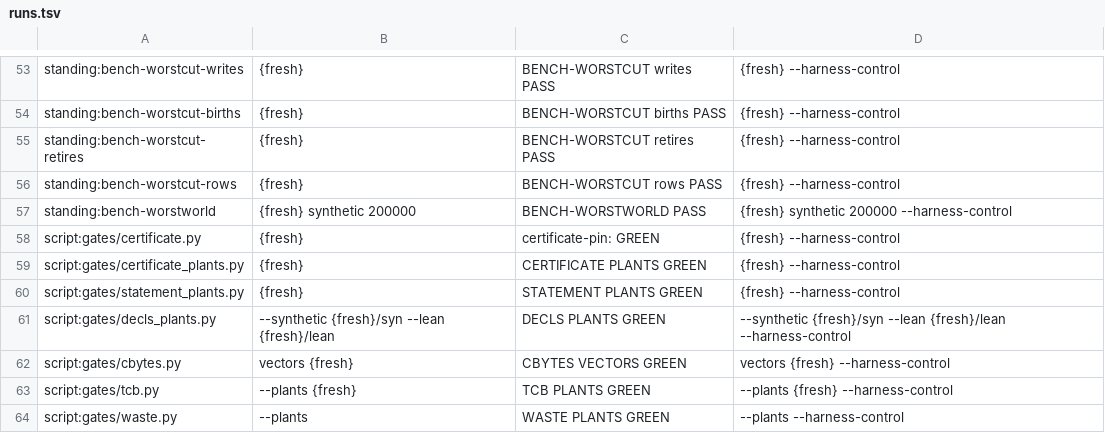
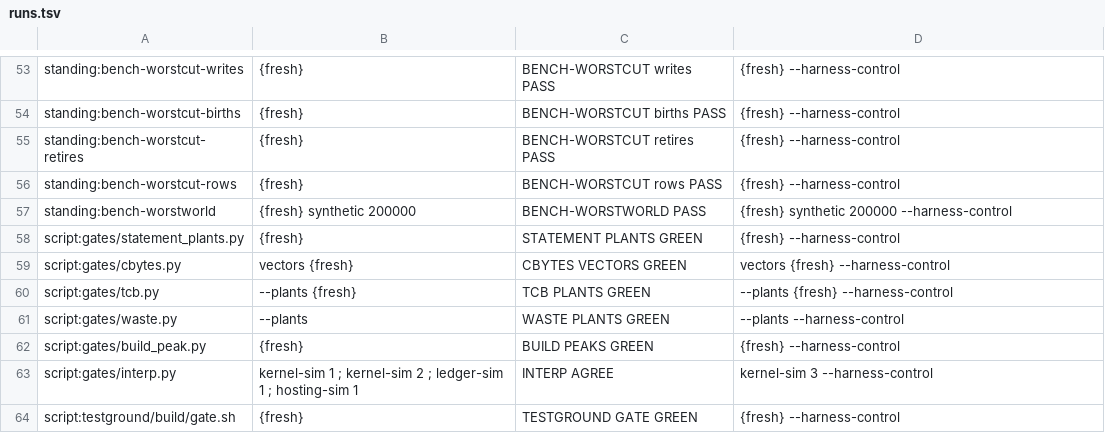
Before and after one commit to emberian/nanodregg, a TSV file: gates/runs.tsv, drawn as a sheet; only a part is shown, gaps mark what is left out; the shorter side is filled out with more unchanged rows.

```diff
--- a/gates/runs.tsv
+++ b/gates/runs.tsv
@@ -57,6 +57,3 @@ standing:bench-worstcut-rows	{fresh}	BENCH-WORSTCUT rows PASS	{fresh} --harness-
 standing:bench-worstworld	{fresh} synthetic 200000	BENCH-WORSTWORLD PASS	{fresh} synthetic 200000 --harness-control
-script:gates/certificate.py	{fresh}	certificate-pin: GREEN	{fresh} --harness-control
-script:gates/certificate_plants.py	{fresh}	CERTIFICATE PLANTS GREEN	{fresh} --harness-control
 script:gates/statement_plants.py	{fresh}	STATEMENT PLANTS GREEN	{fresh} --harness-control
-script:gates/decls_plants.py	--synthetic {fresh}/syn --lean {fresh}/lean	DECLS PLANTS GREEN	--synthetic {fresh}/syn --lean {fresh}/lean --harness-control
 script:gates/cbytes.py	vectors {fresh}	CBYTES VECTORS GREEN	vectors {fresh} --harness-control
```
Also changed, not shown: 52 other files.
